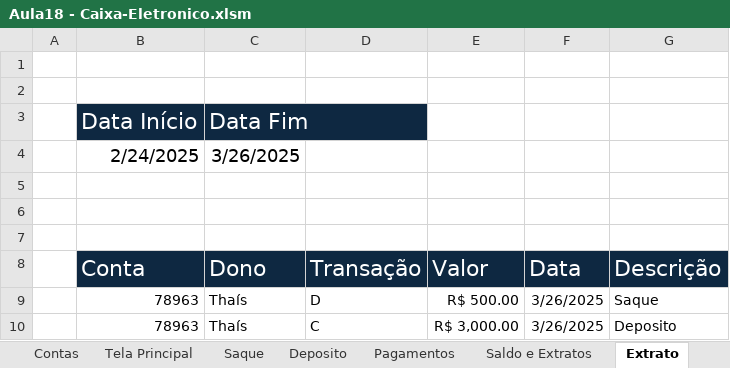
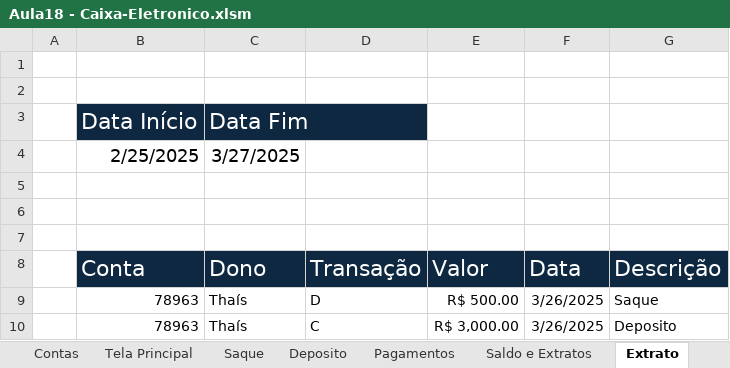
Before and after one commit to Rodr1goCN/EXCEL-POWER-BI, an Excel workbook: Excel/Userform/Aula18 - Caixa-Eletronico.xlsm, sheet Extrato, drawn as a sheet; values as stored, in another font and other column widths than the file's, no borders; charts and pictures not drawn; the diff names each change by its address in the sheet, - before the commit and + after, or states it on an @@ line.

Commit message:
Aula18 - Caixa-Eletronico

```diff
--- a/Excel/Userform/Aula18 - Caixa-Eletronico.xlsm (sheet Extrato)
+++ b/Excel/Userform/Aula18 - Caixa-Eletronico.xlsm (sheet Extrato)
-B4 (Conta): 2/24/2025
+B4 (Conta): 2/25/2025
-C4 (Dono): 3/26/2025
+C4 (Dono): 3/27/2025
```
Also changed, not shown: sheet Acesso, charts or pictures.
